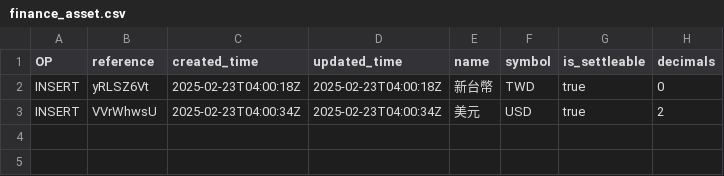
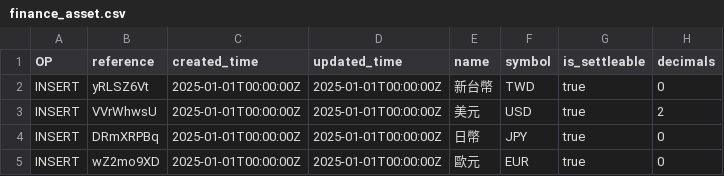
Before and after one commit to chore-master/chore-master-python, a CSV file: _tmp/2025_02_23_import/finance_asset.csv, drawn as a sheet.

```diff
--- a/_tmp/2025_02_23_import/finance_asset.csv
+++ b/_tmp/2025_02_23_import/finance_asset.csv
@@ -1,3 +1,5 @@
 OP,reference,created_time,updated_time,name,symbol,is_settleable,decimals
-INSERT,yRLSZ6Vt,2025-02-23T04:00:18Z,2025-02-23T04:00:18Z,新台幣,TWD,true,0
-INSERT,VVrWhwsU,2025-02-23T04:00:34Z,2025-02-23T04:00:34Z,美元,USD,true,2
+INSERT,yRLSZ6Vt,2025-01-01T00:00:00Z,2025-01-01T00:00:00Z,新台幣,TWD,true,0
+INSERT,VVrWhwsU,2025-01-01T00:00:00Z,2025-01-01T00:00:00Z,美元,USD,true,2
+INSERT,DRmXRPBq,2025-01-01T00:00:00Z,2025-01-01T00:00:00Z,日幣,JPY,true,0
+INSERT,wZ2mo9XD,2025-01-01T00:00:00Z,2025-01-01T00:00:00Z,歐元,EUR,true,0
```
Also changed, not shown: _tmp/2025_02_23_import/finance_account.csv.
